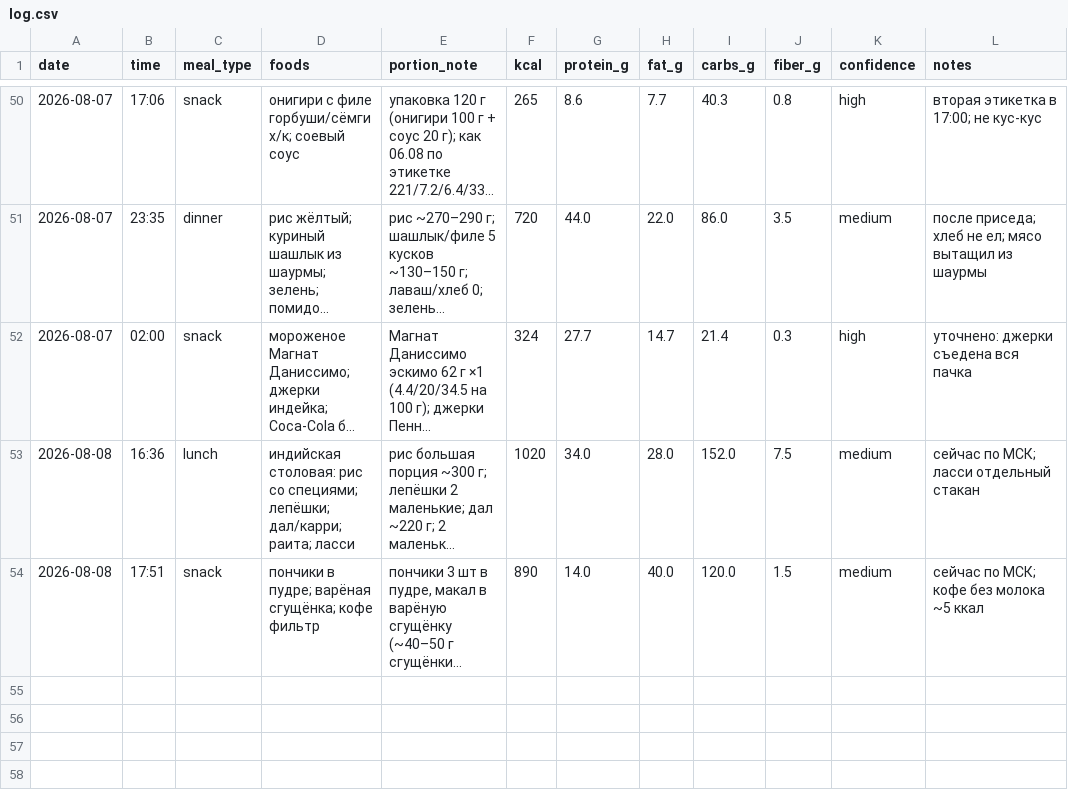
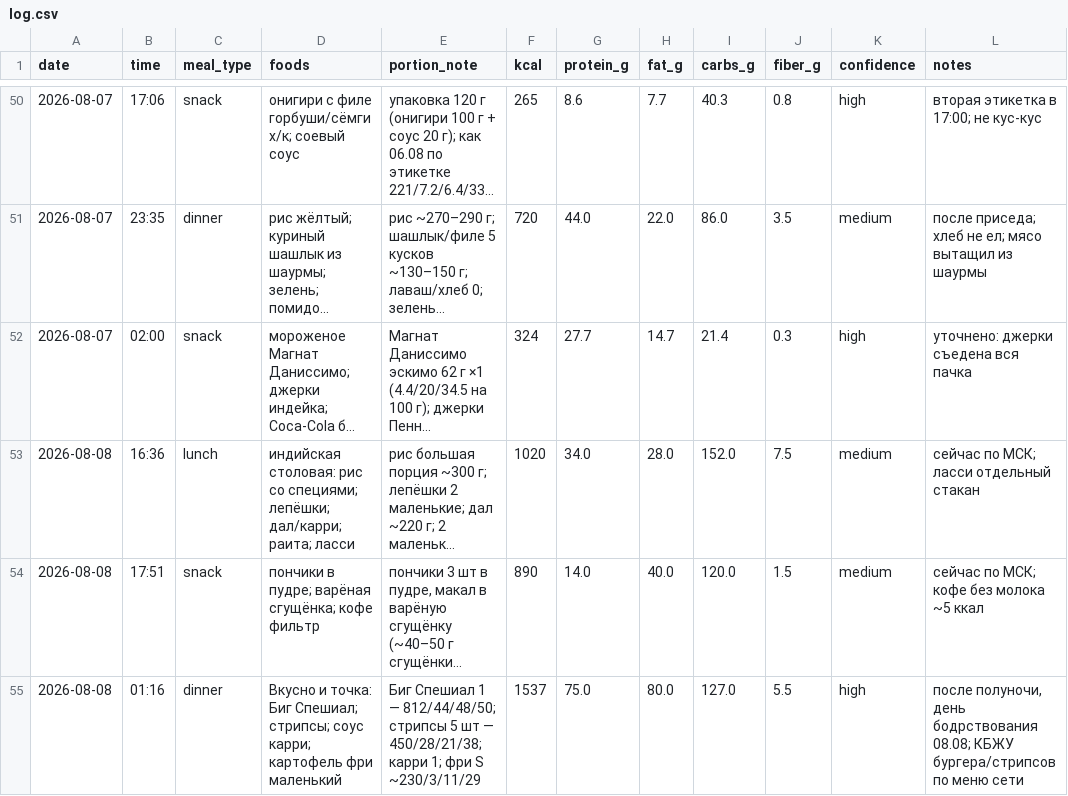
Before and after one commit to xamartinsa/goals, a CSV file: nutrition/log.csv, drawn as a sheet; only a part is shown, gaps mark what is left out; long unchanged cells end in …; the diff names each change by its address in the sheet, - before the commit and + after, or states it on an @@ line.

```diff
--- a/nutrition/log.csv
+++ b/nutrition/log.csv
+row 55: 2026-08-08 | 01:16 | dinner | Вкусно и точка: Биг Спешиал; стрипсы; соус карри; картофель фри маленький | Биг Спешиал 1 — 812/44/48/50; стрипсы 5 шт — 450/28/21/38; карри 1; фри S ~230/3/11/29 | 1537 | 75.0 | 80.0 | 127.0 | 5.5 | high | после полуночи, день бодрствования 08.08; КБЖУ бургера/стрипсов по меню сети
```
Also changed, not shown: 2 other files.
